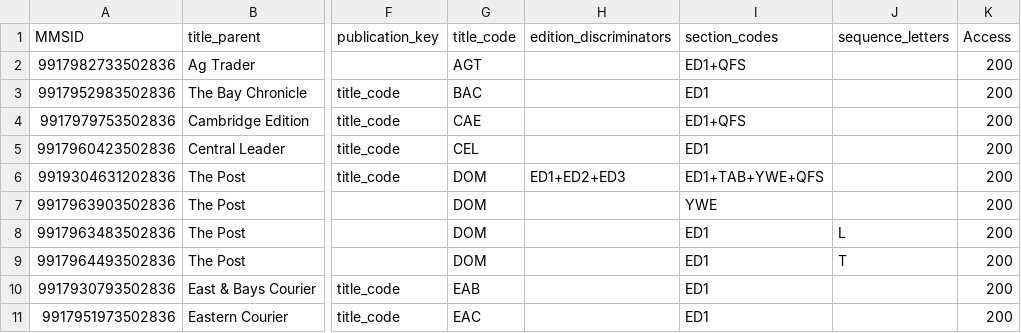
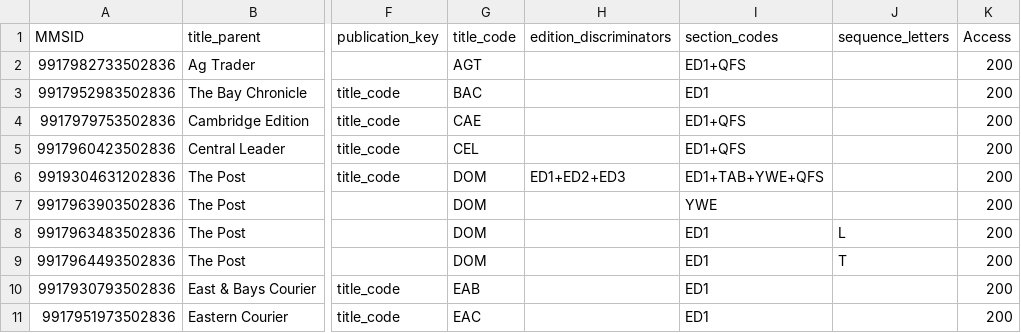
Before and after one commit to NLNZDigitalPreservation/nlnz-tools-sip-generation-newspapers, a CSV file: core/src/main/resources/nz/govt/natlib/tools/sip/generation/newspapers/default-stuff-import-spreadsheet.csv, drawn as a sheet; only a part is shown, gaps mark what is left out; the diff names each change by its address in the sheet, - before the commit and + after, or states it on an @@ line.

```diff
--- a/core/src/main/resources/nz/govt/natlib/tools/sip/generation/newspapers/default-stuff-import-spreadsheet.csv
+++ b/core/src/main/resources/nz/govt/natlib/tools/sip/generation/newspapers/default-stuff-import-spreadsheet.csv
-I5 (section_codes): ED1
+I5 (section_codes): ED1+QFS
```
Also changed, not shown: 1 other file.
